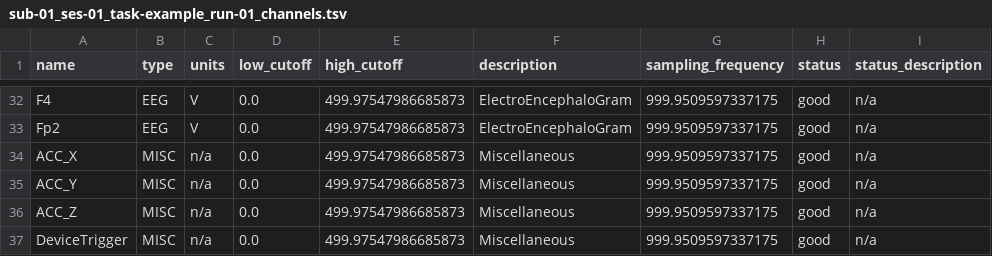
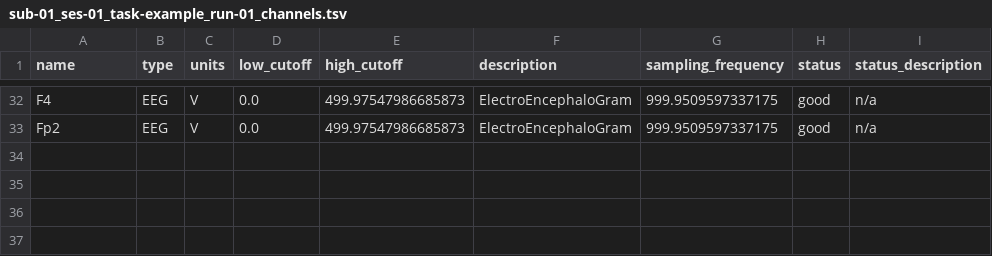
Before and after one commit to aeon-toolkit/aeon-neuro, a TSV file: aeon_neuro/data/example_dataset/sub-01/ses-01/eeg/sub-01_ses-01_task-example_run-01_channels.tsv, drawn as a sheet; only a part is shown, gaps mark what is left out; the diff names each change by its address in the sheet, - before the commit and + after, or states it on an @@ line.

Commit message:
removed non-eeg channels from example dataset

```diff
--- a/aeon_neuro/data/example_dataset/sub-01/ses-01/eeg/sub-01_ses-01_task-example_run-01_channels.tsv
+++ b/aeon_neuro/data/example_dataset/sub-01/ses-01/eeg/sub-01_ses-01_task-example_run-01_channels.tsv
-row 34: ACC_X | MISC | n/a | 0.0 | 499.97547986685873 | Miscellaneous | 999.9509597337175 | good | n/a
-row 35: ACC_Y | MISC | n/a | 0.0 | 499.97547986685873 | Miscellaneous | 999.9509597337175 | good | n/a
-row 36: ACC_Z | MISC | n/a | 0.0 | 499.97547986685873 | Miscellaneous | 999.9509597337175 | good | n/a
-row 37: DeviceTrigger | MISC | n/a | 0.0 | 499.97547986685873 | Miscellaneous | 999.9509597337175 | good | n/a
```
Also changed, not shown: 3 other files.
